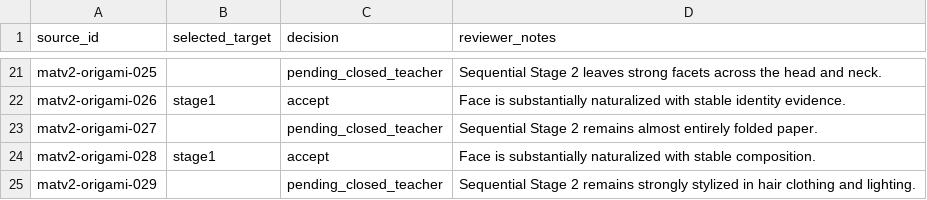
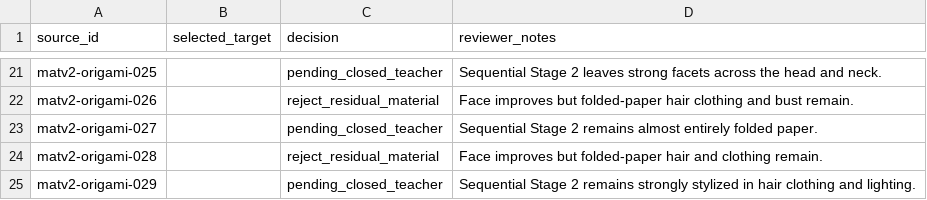
Before and after one commit to pot-oie/Face-DeStyle-Pipeline, a CSV file: data/manifests/multistyle-pair-bank/origami_target_selection_v1.csv, drawn as a sheet; only a part is shown, gaps mark what is left out; the diff covers the shown part only; the diff names each change by its address in the sheet, - before the commit and + after, or states it on an @@ line.

Commit message:
Tighten pair target material criteria

```diff
--- a/data/manifests/multistyle-pair-bank/origami_target_selection_v1.csv
+++ b/data/manifests/multistyle-pair-bank/origami_target_selection_v1.csv
-B22 (selected_target): stage1
+B22 (selected_target): (empty)
-C22 (decision): accept
+C22 (decision): reject_residual_material
-D22 (reviewer_notes): Face is substantially naturalized with stable identity evidence.
+D22 (reviewer_notes): Face improves but folded-paper hair clothing and bust remain.
-B24 (selected_target): stage1
+B24 (selected_target): (empty)
-C24 (decision): accept
+C24 (decision): reject_residual_material
-D24 (reviewer_notes): Face is substantially naturalized with stable composition.
+D24 (reviewer_notes): Face improves but folded-paper hair and clothing remain.
```
Also changed, not shown: 51 edited cells elsewhere in this file, 5 other files.
